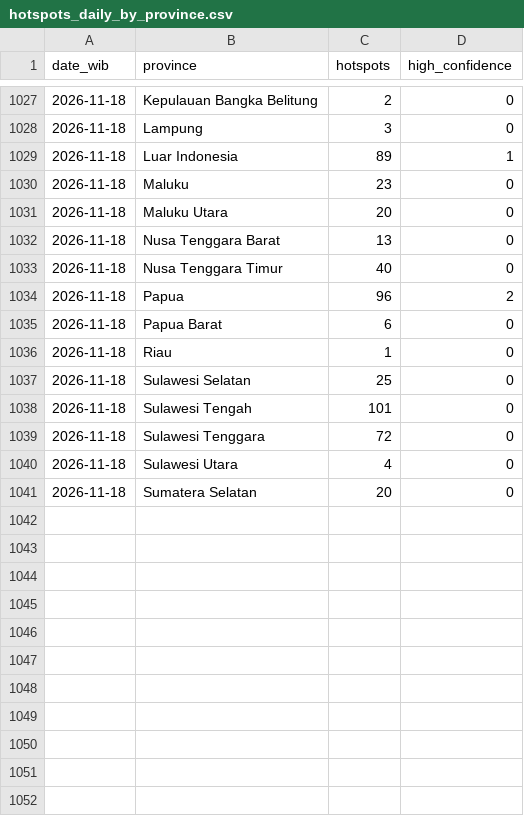
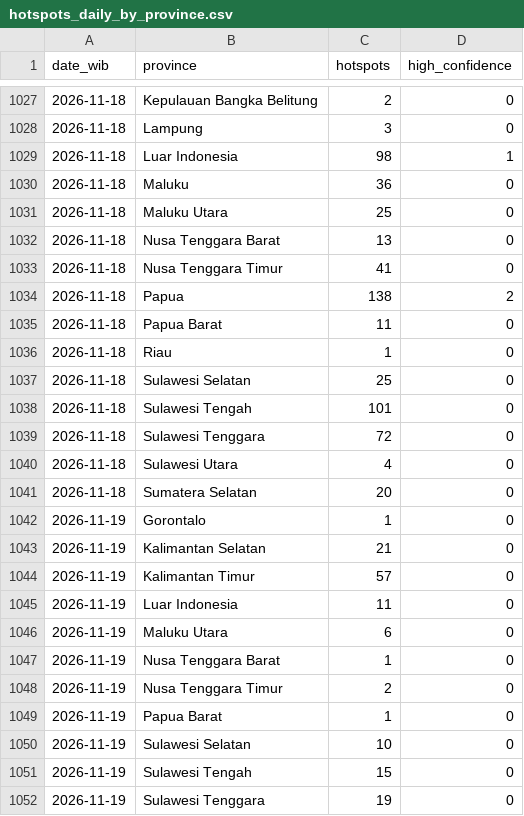
Before and after one commit to Din131/indonesia-haze-monitor, a CSV file: data/hotspots_daily_by_province.csv, drawn as a sheet; only a part is shown, gaps mark what is left out.

```diff
--- a/data/hotspots_daily_by_province.csv
+++ b/data/hotspots_daily_by_province.csv
@@ -1028,9 +1028,9 @@ date_wib,province,hotspots,high_confidence
 2026-11-18,Lampung,3,0
-2026-11-18,Luar Indonesia,89,1
-2026-11-18,Maluku,23,0
-2026-11-18,Maluku Utara,20,0
+2026-11-18,Luar Indonesia,98,1
+2026-11-18,Maluku,36,0
+2026-11-18,Maluku Utara,25,0
 2026-11-18,Nusa Tenggara Barat,13,0
-2026-11-18,Nusa Tenggara Timur,40,0
-2026-11-18,Papua,96,2
-2026-11-18,Papua Barat,6,0
+2026-11-18,Nusa Tenggara Timur,41,0
+2026-11-18,Papua,138,2
+2026-11-18,Papua Barat,11,0
 2026-11-18,Riau,1,0
@@ -1041 +1041,12 @@ date_wib,province,hotspots,high_confidence
 2026-11-18,Sumatera Selatan,20,0
+2026-11-19,Gorontalo,1,0
+2026-11-19,Kalimantan Selatan,21,0
+2026-11-19,Kalimantan Timur,57,0
+2026-11-19,Luar Indonesia,11,0
+2026-11-19,Maluku Utara,6,0
+2026-11-19,Nusa Tenggara Barat,1,0
+2026-11-19,Nusa Tenggara Timur,2,0
+2026-11-19,Papua Barat,1,0
+2026-11-19,Sulawesi Selatan,10,0
+2026-11-19,Sulawesi Tengah,15,0
+2026-11-19,Sulawesi Tenggara,19,0
```
Also changed, not shown: data/run_log.csv, 7 other files.
